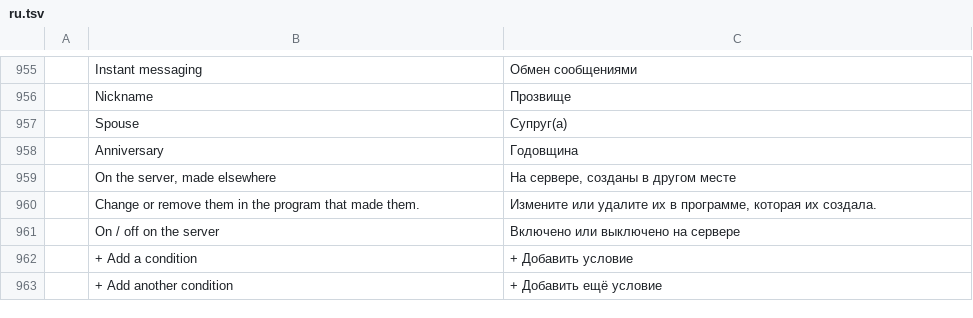
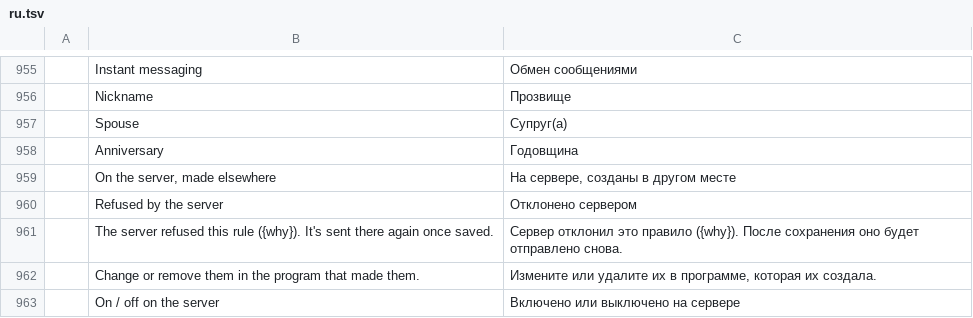
Before and after one commit to dgaudin/mailcraft, a TSV file: crates/ui-egui/src/i18n/ru.tsv, drawn as a sheet; only a part is shown, gaps mark what is left out; the shorter side is filled out with more unchanged rows; the diff names each change by its address in the sheet, - before the commit and + after, or states it on an @@ line.

```diff
--- a/crates/ui-egui/src/i18n/ru.tsv
+++ b/crates/ui-egui/src/i18n/ru.tsv
+row 960:  | Refused by the server | Отклонено сервером
+row 961:  | The server refused this rule ({why}). It's sent there again once saved. | Сервер отклонил это правило ({why}). После сохранения оно будет отправлено снова.
```
Also changed, not shown: crates/ui-egui/src/i18n/ar.tsv, crates/ui-egui/src/i18n/fr.tsv, 23 other files.
